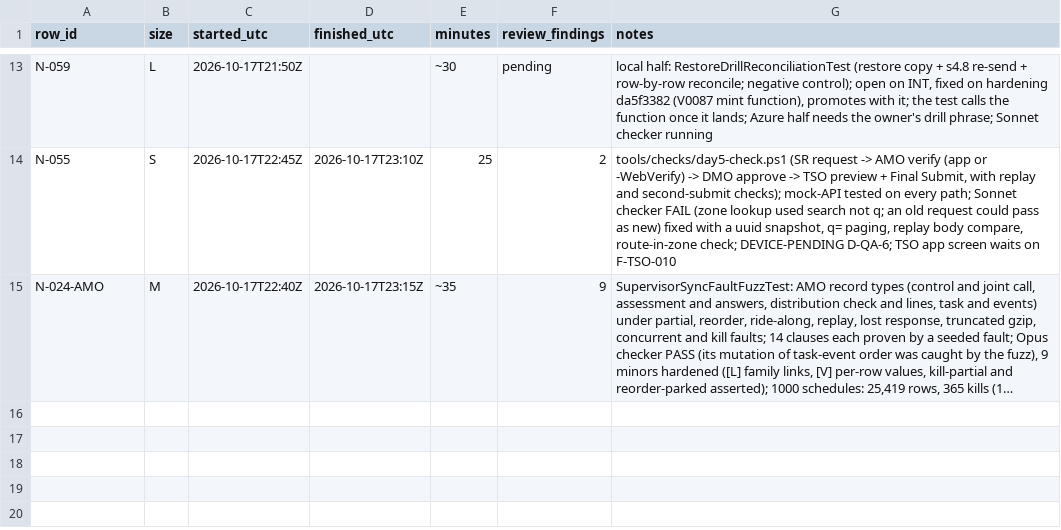
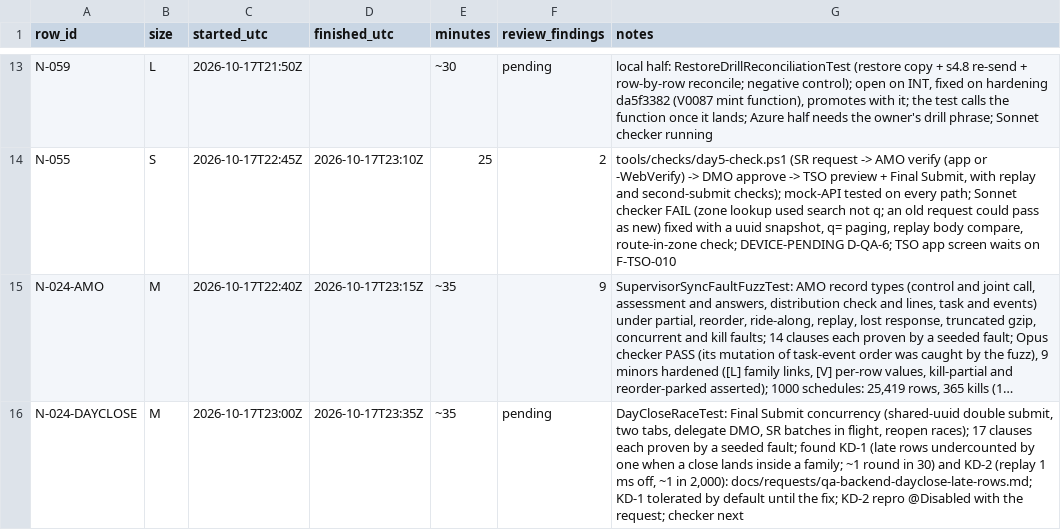
Before and after one commit to asefameerador96-ctrl/Aron-Pro-Max, a CSV file: docs/status/qa.csv, drawn as a sheet; only a part is shown, gaps mark what is left out; long unchanged cells end in …; the diff names each change by its address in the sheet, - before the commit and + after, or states it on an @@ line.

```diff
--- a/docs/status/qa.csv
+++ b/docs/status/qa.csv
+row 16: N-024-DAYCLOSE | M | 2026-10-17T23:00Z | 2026-10-17T23:35Z | ~35 | pending | DayCloseRaceTest: Final Submit concurrency (shared-uuid double submit, two tabs, delegate DMO, SR batches in flight, reopen races); 17 clauses each proven by a seeded fault; found KD-1 (late rows undercounted by one when a close lands inside a family; ~1 round in 30) and KD-2 (replay 1 ms off, ~1 in 2,000): docs/requests/qa-backend-dayclose-late-rows.md; KD-1 tolerated by default until the fix; KD-2 repro @Disabled with the request; checker next
```
Also changed, not shown: 3 other files.
